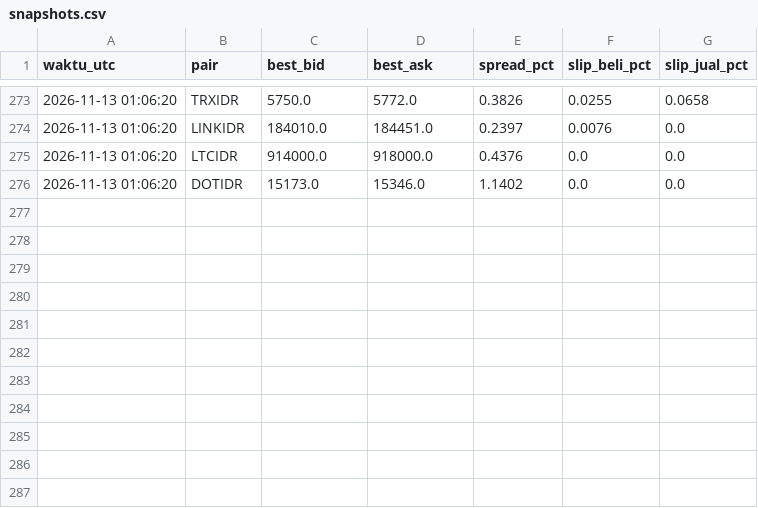
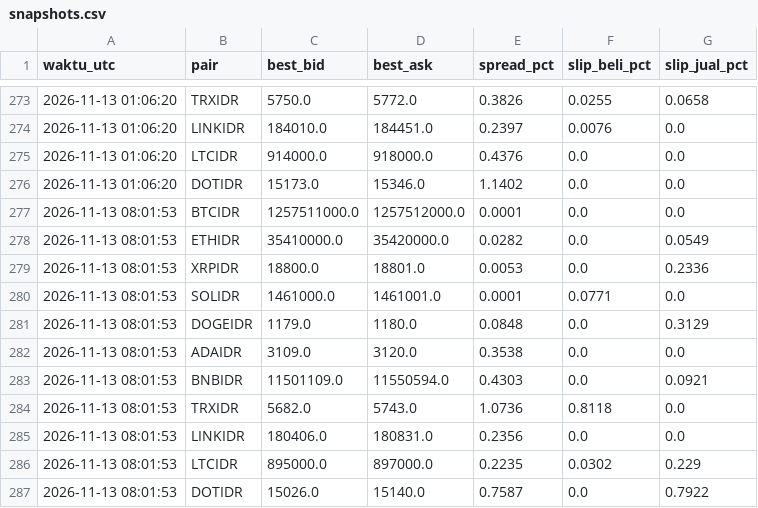
Before and after one commit to nazwaputriii/uas-algo-bot, a CSV file: data_bot/snapshots.csv, drawn as a sheet; only a part is shown, gaps mark what is left out.

Commit message:
snapshot 2026-11-13T08:02Z

```diff
--- a/data_bot/snapshots.csv
+++ b/data_bot/snapshots.csv
@@ -276 +276,12 @@ waktu_utc,pair,best_bid,best_ask,spread_pct,slip_beli_pct,slip_jual_pct
 2026-11-13 01:06:20,DOTIDR,15173.0,15346.0,1.1402,0.0,0.0
+2026-11-13 08:01:53,BTCIDR,1257511000.0,1257512000.0,0.0001,0.0,0.0
+2026-11-13 08:01:53,ETHIDR,35410000.0,35420000.0,0.0282,0.0,0.0549
+2026-11-13 08:01:53,XRPIDR,18800.0,18801.0,0.0053,0.0,0.2336
+2026-11-13 08:01:53,SOLIDR,1461000.0,1461001.0,0.0001,0.0771,0.0
+2026-11-13 08:01:53,DOGEIDR,1179.0,1180.0,0.0848,0.0,0.3129
+2026-11-13 08:01:53,ADAIDR,3109.0,3120.0,0.3538,0.0,0.0
+2026-11-13 08:01:53,BNBIDR,11501109.0,11550594.0,0.4303,0.0,0.0921
+2026-11-13 08:01:53,TRXIDR,5682.0,5743.0,1.0736,0.8118,0.0
+2026-11-13 08:01:53,LINKIDR,180406.0,180831.0,0.2356,0.0,0.0
+2026-11-13 08:01:53,LTCIDR,895000.0,897000.0,0.2235,0.0302,0.229
+2026-11-13 08:01:53,DOTIDR,15026.0,15140.0,0.7587,0.0,0.7922
```
Also changed, not shown: 1 other file.
